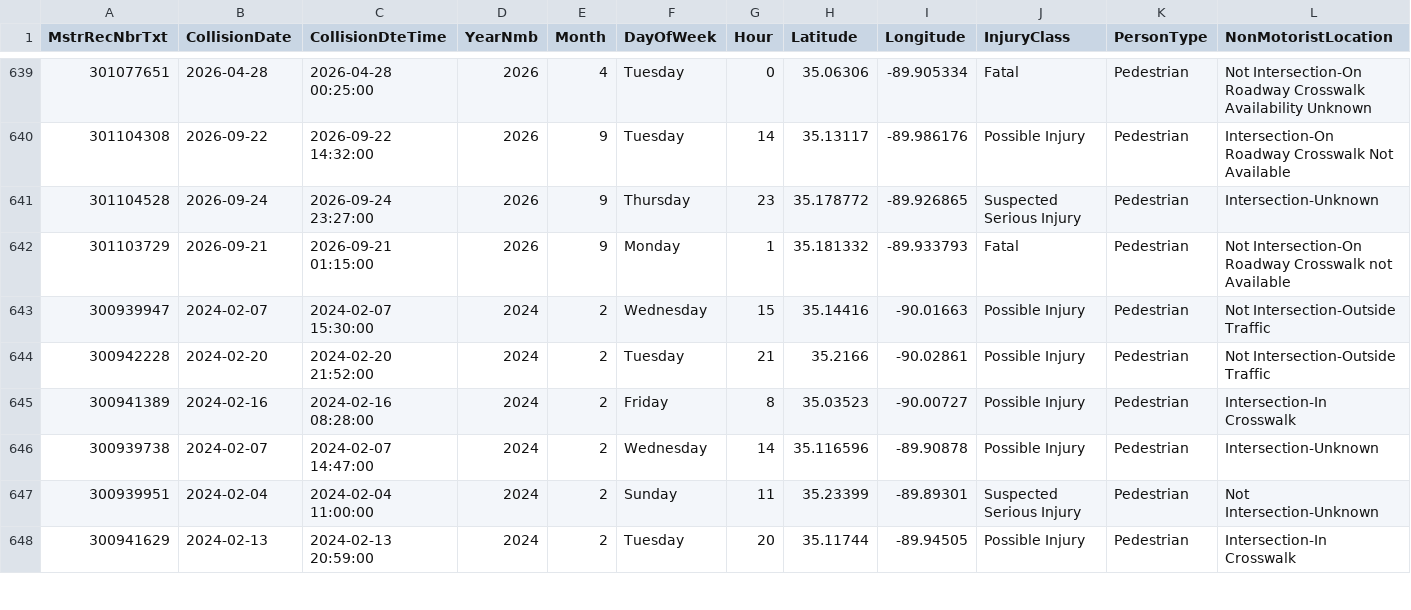
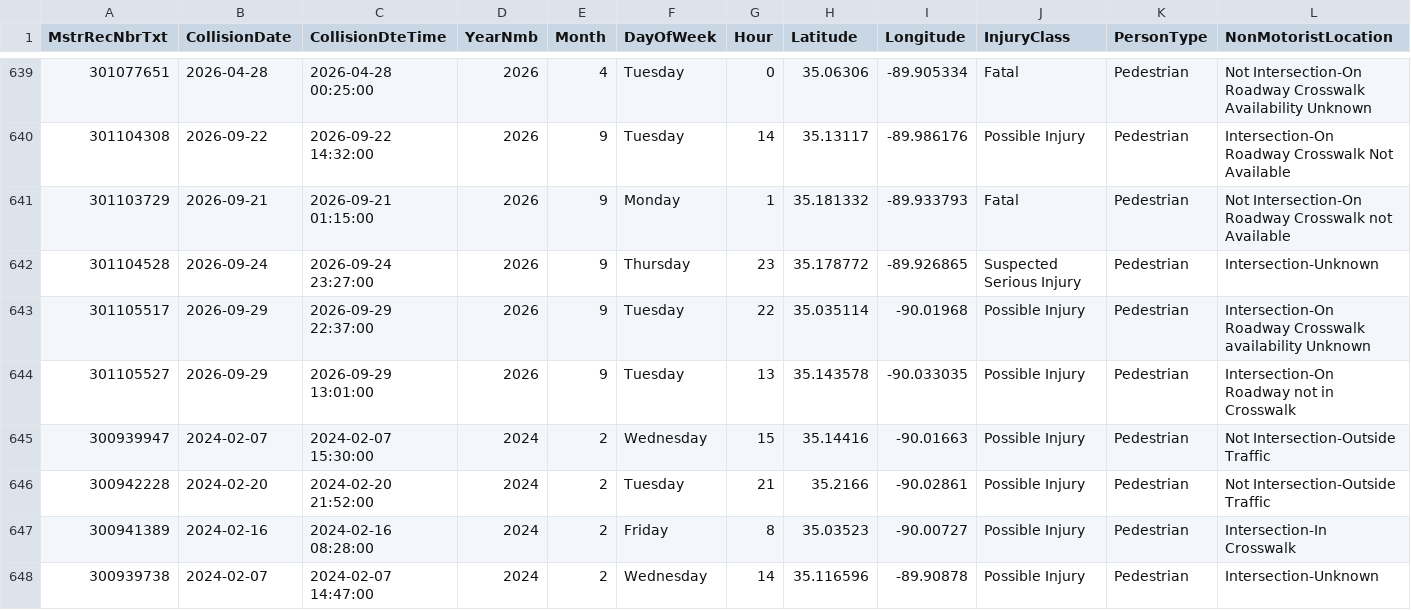
Before and after one commit to sdesai25unc/Memphis-Pedestrian-Incident-Context-Visualizer, a CSV file: data/processed/shelby_crashes_final.csv, drawn as a sheet; only a part is shown, gaps mark what is left out; the shorter side is filled out with more unchanged rows; rows hold the shown columns only; the diff names each change by its address in the sheet, - before the commit and + after, or states it on an @@ line.

```diff
--- a/data/processed/shelby_crashes_final.csv
+++ b/data/processed/shelby_crashes_final.csv
@@ row 642 moved to row 641: 301103729 @@
+row 643: 301105517 | 2026-09-29 | 2026-09-29 22:37:00 | 2026 | 9 | Tuesday | 22 | 35.035114 | -90.01968 | Possible Injury | Pedestrian | Intersection-On Roadway Crosswalk availability Unknown
+row 644: 301105527 | 2026-09-29 | 2026-09-29 13:01:00 | 2026 | 9 | Tuesday | 13 | 35.143578 | -90.033035 | Possible Injury | Pedestrian | Intersection-On Roadway not in Crosswalk
```
Also changed, not shown: data/processed/shelby_crashes_classified.csv, data/processed/shelby_crashes_classified_seg.csv, 16 other files.
